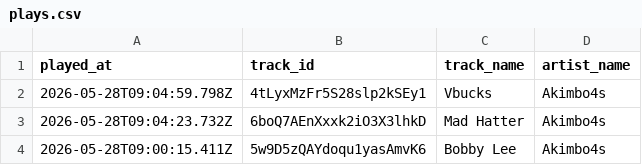
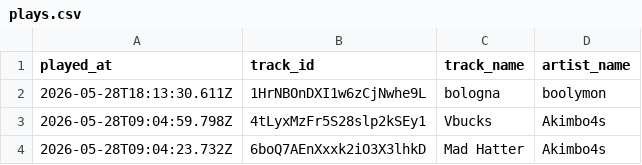
Before and after one commit to marcolanfranchi/spotify-history, a CSV file: data/plays.csv, drawn as a sheet; only a part is shown; the shorter side is filled out with more unchanged rows.

Commit message:
Exported plays.csv on 2026-05-28 11:31:01 (automated)

```diff
--- a/data/plays.csv
+++ b/data/plays.csv
@@ -1,2 +1,3 @@
 played_at,track_id,track_name,artist_name
+2026-05-28T18:13:30.611Z,1HrNBOnDXI1w6zCjNwhe9L,bologna,boolymon
 2026-05-28T09:04:59.798Z,4tLyxMzFr5S28slp2kSEy1,Vbucks,Akimbo4s
```
